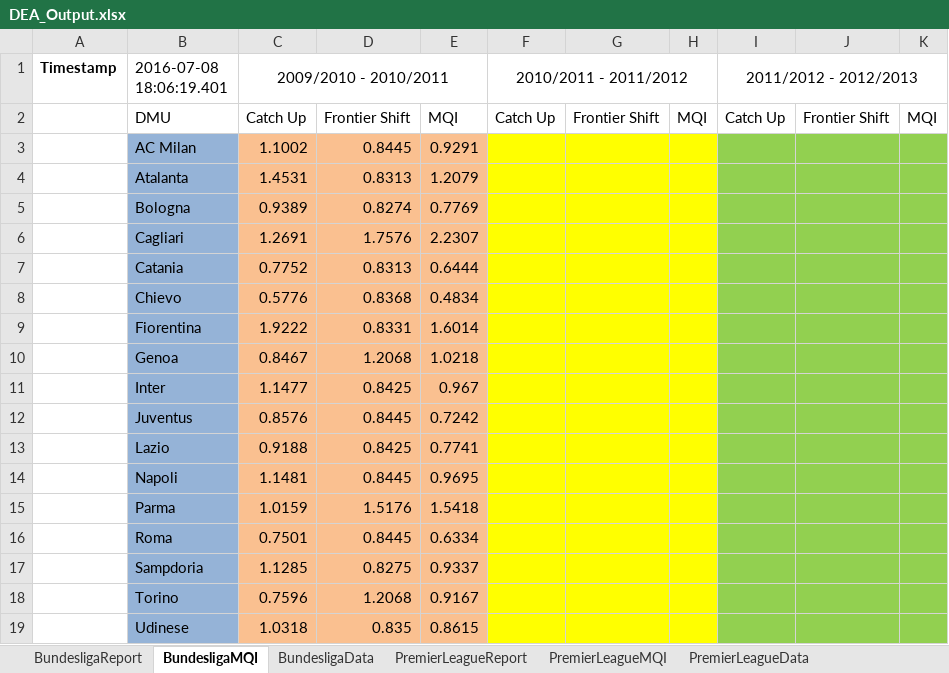
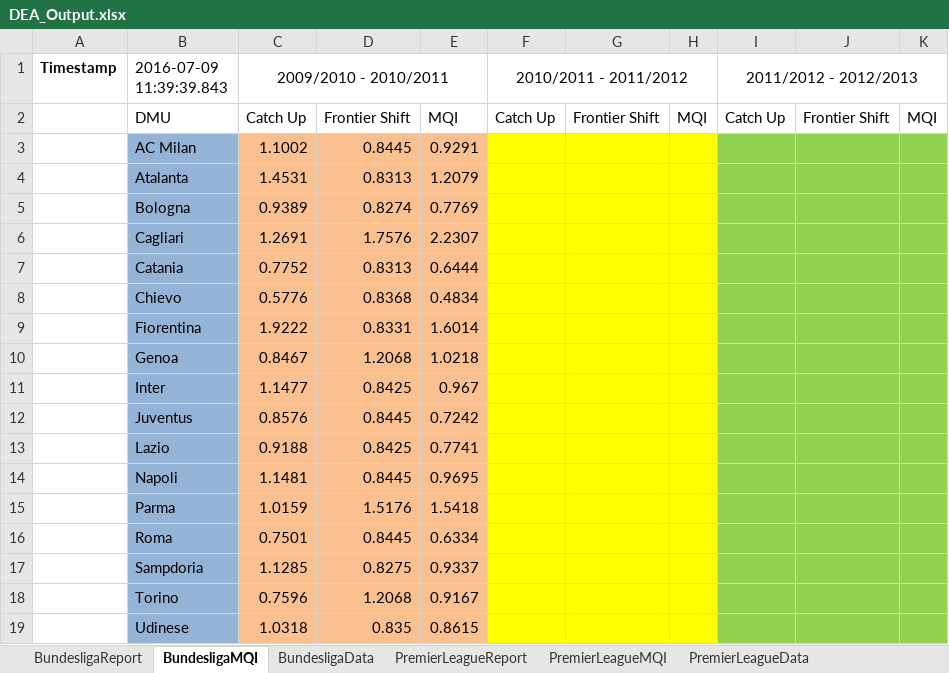
Before and after one commit to Carlinho89/IDP_Benchmarking, an Excel workbook: DEA_Output.xlsx, sheet BundesligaMQI, drawn as a sheet; values as stored, in another font and other column widths than the file's, no borders; charts and pictures not drawn; the diff names each change by its address in the sheet, - before the commit and + after, or states it on an @@ line.

```diff
--- a/DEA_Output.xlsx (sheet BundesligaMQI)
+++ b/DEA_Output.xlsx (sheet BundesligaMQI)
-B1: 2016-07-08 18:06:19.401
+B1: 2016-07-09 11:39:39.843
```
Also changed, not shown: sheet PremierLeagueReport, sheet PremierLeagueMQI, sheet PrimeraDivisionMQI, sheet BundesligaData, sheet PremierLeagueData, sheet PrimeraDivisionData, 8 other files.
